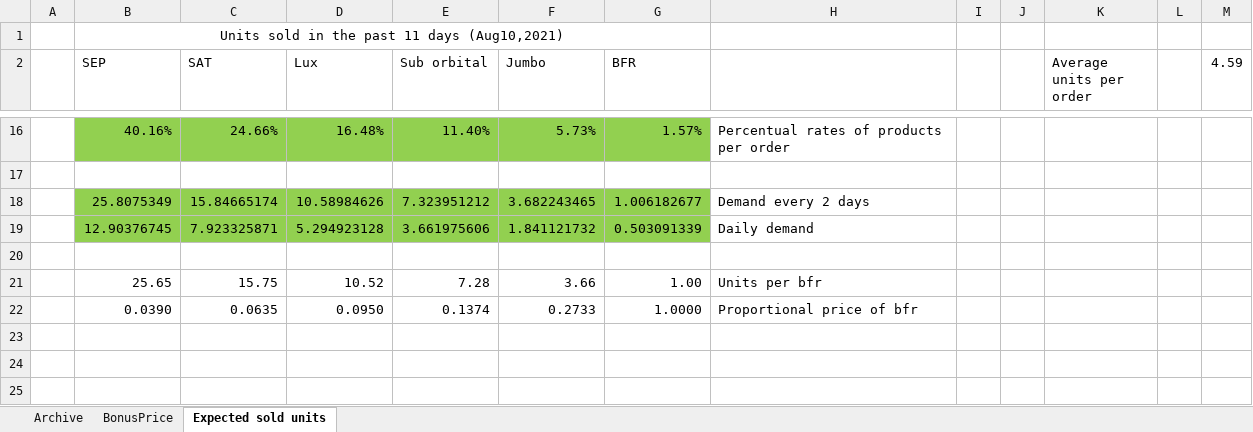
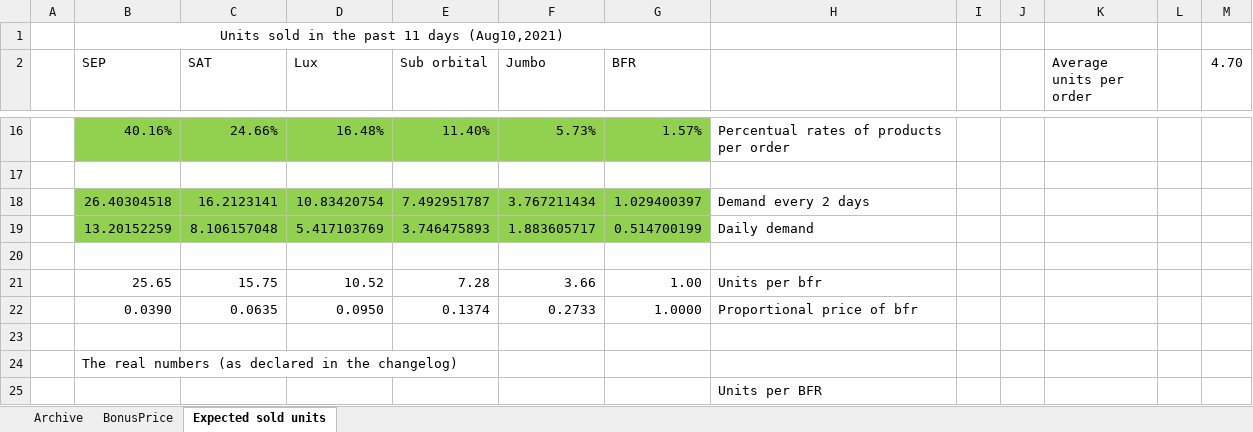
Before and after one commit to OscarFlores-IFi/SimCompanies, an Excel workbook: SalesOffice_archive.xlsx, sheet Expected sold units, drawn as a sheet; only a part is shown, gaps mark what is left out; values as stored, in another font and other column widths than the file's, no borders; removed rows and columns are numbered as before the commit, all else as after; the diff names each change by its address in the sheet, - before the commit and + after, or states it on an @@ line.

```diff
--- a/SalesOffice_archive.xlsx (sheet Expected sold units)
+++ b/SalesOffice_archive.xlsx (sheet Expected sold units)
-M2: 4.59
+M2: 4.70
-row 18:  | 25.8075349 | 15.84665174 | 10.58984626 | 7.323951212 | 3.682243465 | 1.006182677 | Demand every 2 days
-row 19:  | 12.90376745 | 7.923325871 | 5.294923128 | 3.661975606 | 1.841121732 | 0.503091339 | Daily demand
+row 18:  | 26.40304518 | 16.2123141 | 10.83420754 | 7.492951787 | 3.767211434 | 1.029400397 | Demand every 2 days
+row 19:  | 13.20152259 | 8.106157048 | 5.417103769 | 3.746475893 | 1.883605717 | 0.514700199 | Daily demand
+row 23: (empty)
+row 24:  | The real numbers (as declared in the changelog)
+row 25:  |  |  |  |  |  |  | Units per BFR
```
Also changed, not shown: sheet Archive, 1 other file.
